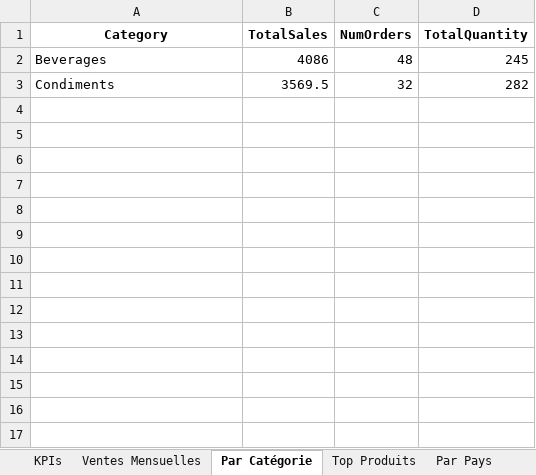
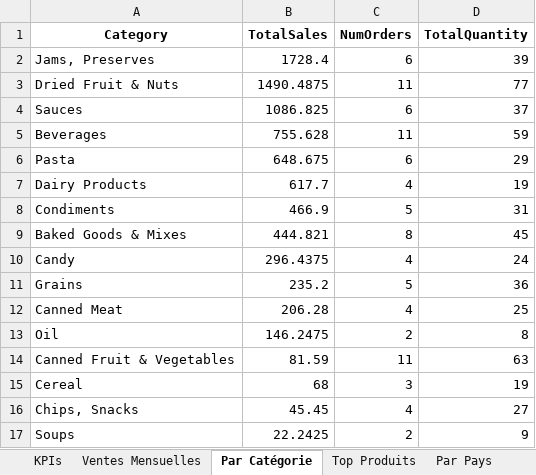
Before and after one commit to its-Xero/Project-BI, an Excel workbook: reports/rapport_northwind.xlsx, sheet Par Catégorie, drawn as a sheet; values as stored, in another font and other column widths than the file's, no borders; addresses are those after the commit; the diff names each change by its address in the sheet, - before the commit and + after, or states it on an @@ line.

Commit message:
feat: Enhance Northwind Dashboard with 3D delivery visualization and improve order simulation
- Added a new 3D plot for visualizing delivered vs non-delivered orders in the NorthwindDashboard.
- Updated the dashboard layout to include the new delivery visualization.
- Improved the order simulation process in the extractor by using a deterministic approach for product selection based on OrderID.
- Enhanced the transform script to maintain a 'WasShipped' indicator based on the presence of ShippedDate.
- Updated relevant documentation and comments for clarity.

```diff
--- a/reports/rapport_northwind.xlsx (sheet Par Catégorie)
+++ b/reports/rapport_northwind.xlsx (sheet Par Catégorie)
+row 2: Jams, Preserves | 1728.4 | 6 | 39
+row 3: Dried Fruit & Nuts | 1490.4875 | 11 | 77
+row 4: Sauces | 1086.825 | 6 | 37
-B5 (TotalSales): 4086
+B5 (TotalSales): 755.628
-C5 (NumOrders): 48
+C5 (NumOrders): 11
-D5 (TotalQuantity): 245
+D5 (TotalQuantity): 59
+row 6: Pasta | 648.675 | 6 | 29
+row 7: Dairy Products | 617.7 | 4 | 19
-B8 (TotalSales): 3569.5
+B8 (TotalSales): 466.9
-C8 (NumOrders): 32
+C8 (NumOrders): 5
-D8 (TotalQuantity): 282
+D8 (TotalQuantity): 31
+row 9: Baked Goods & Mixes | 444.821 | 8 | 45
+row 10: Candy | 296.4375 | 4 | 24
+row 11: Grains | 235.2 | 5 | 36
+row 12: Canned Meat | 206.28 | 4 | 25
+row 13: Oil | 146.2475 | 2 | 8
+row 14: Canned Fruit & Vegetables | 81.59 | 11 | 63
+row 15: Cereal | 68 | 3 | 19
+row 16: Chips, Snacks | 45.45 | 4 | 27
+row 17: Soups | 22.2425 | 2 | 9
```
Also changed, not shown: sheet Top Produits, sheet Employés, sheet KPIs, sheet Ventes Mensuelles, sheet Par Pays, 12 other files.
